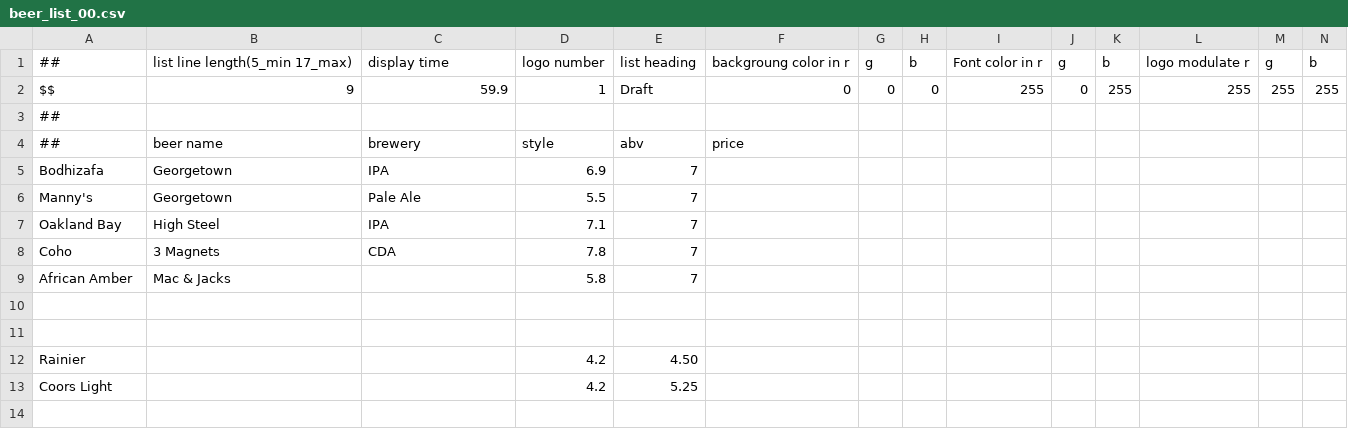
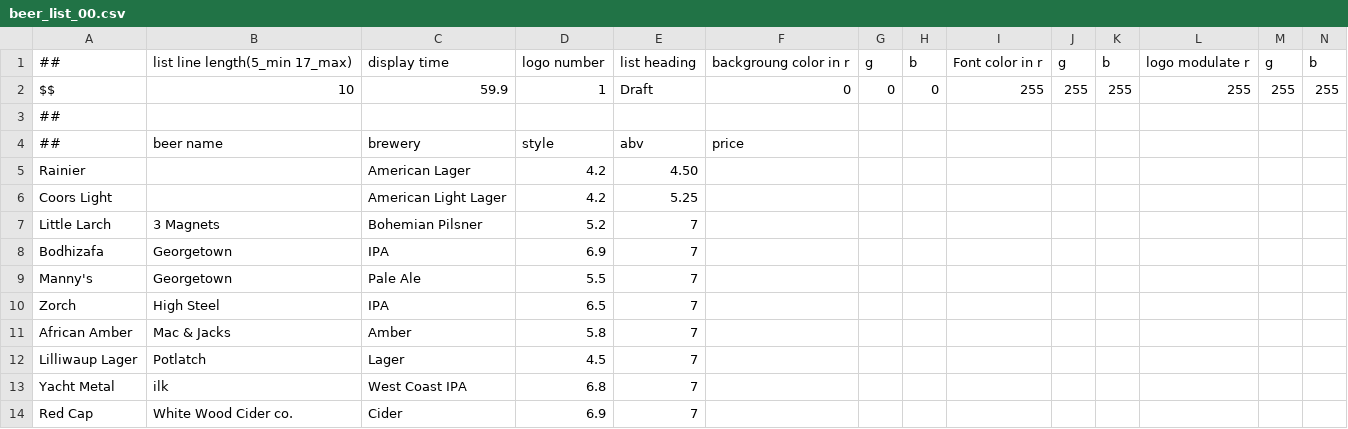
Before and after one commit to DaveThornton/CotaCast, a CSV file: CSV/beer_list_00.csv, drawn as a sheet.

```diff
--- a/CSV/beer_list_00.csv
+++ b/CSV/beer_list_00.csv
@@ -1,13 +1,14 @@
 ##,list line length(5_min 17_max), display time, logo number, list heading,backgroung color in r,g,b,Font color in r,g,b,logo modulate r,g,b
-$$,9,59.9,1,Draft, 0,0,0, 255,0,255, 255,255,255
+$$,10,59.9,1,Draft, 0,0,0, 255,255,255, 255,255,255
 ##
 ##,beer name, brewery, style, abv, price
+Rainier,,American Lager,4.2,4.50
+Coors Light,,American Light Lager,4.2,5.25
+Little Larch,3 Magnets,Bohemian Pilsner,5.2,7
 Bodhizafa,Georgetown,IPA,6.9,7
 Manny's,Georgetown,Pale Ale,5.5,7
-Oakland Bay,High Steel,IPA,7.1,7
-Coho,3 Magnets,CDA,7.8,7
-African Amber,Mac & Jacks,,5.8,7
-,,,,
-,,,,
-Rainier,,,4.2,4.50
-Coors Light,,,4.2,5.25
+Zorch,High Steel,IPA,6.5,7
+African Amber,Mac & Jacks,Amber,5.8,7
+Lilliwaup Lager,Potlatch,Lager,4.5,7
+Yacht Metal,ilk,West Coast IPA,6.8,7
+Red Cap,White Wood Cider co.,Cider,6.9,7
```
Also changed, not shown: CSV/beer_list_01.csv, 27 other files.
